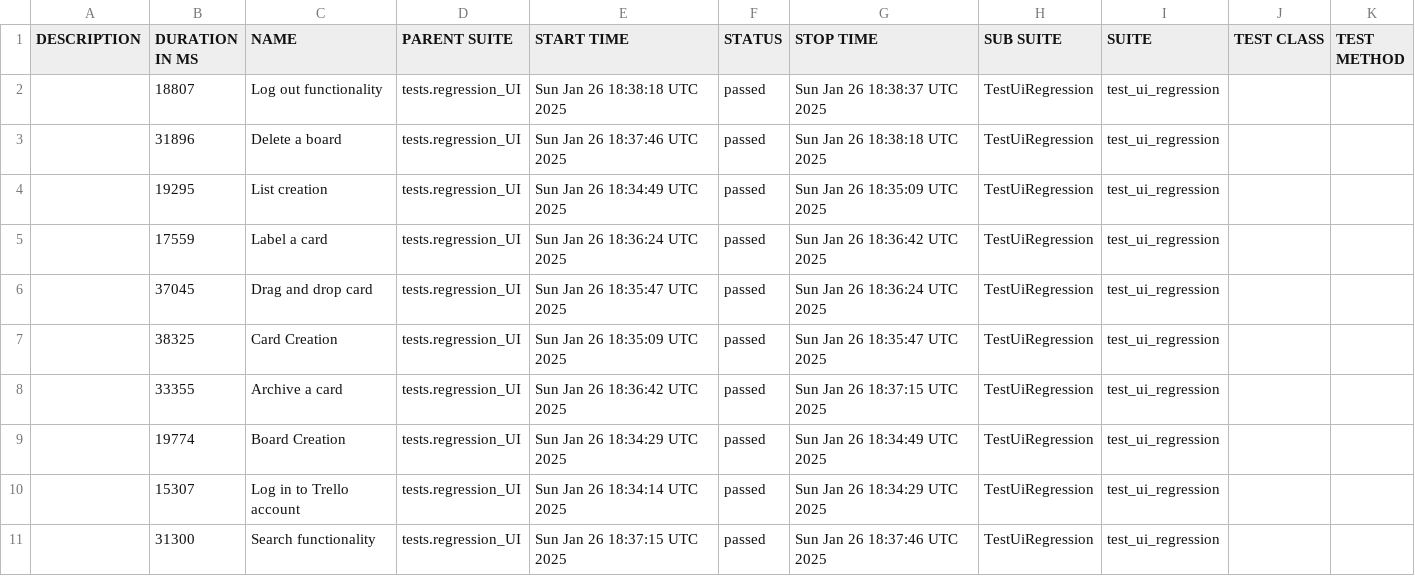
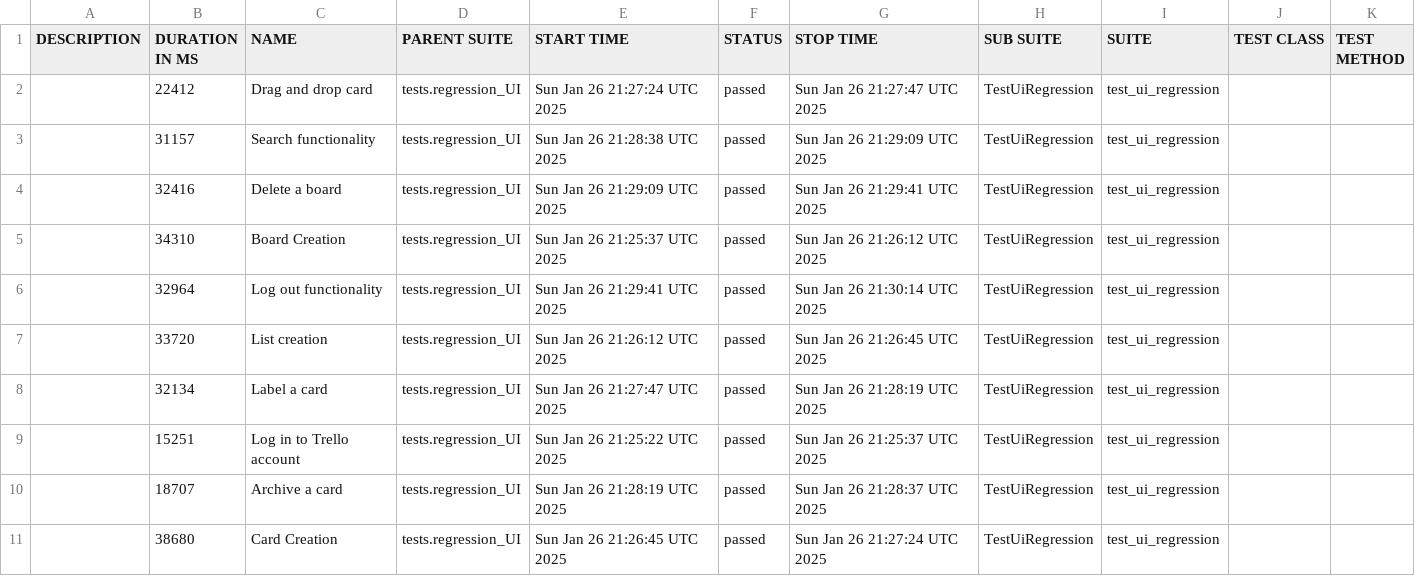
Before and after one commit to vkqapro/pythonPlaywright, a CSV file: data/suites.csv, drawn as a sheet.

```diff
--- a/data/suites.csv
+++ b/data/suites.csv
@@ -1,11 +1,11 @@
 "DESCRIPTION","DURATION IN MS","NAME","PARENT SUITE","START TIME","STATUS","STOP TIME","SUB SUITE","SUITE","TEST CLASS","TEST METHOD"
-"","18807","Log out functionality","tests.regression_UI","Sun Jan 26 18:38:18 UTC 2025","passed","Sun Jan 26 18:38:37 UTC 2025","TestUiRegression","test_ui_regression","",""
-"","31896","Delete a board","tests.regression_UI","Sun Jan 26 18:37:46 UTC 2025","passed","Sun Jan 26 18:38:18 UTC 2025","TestUiRegression","test_ui_regression","",""
-"","19295","List creation","tests.regression_UI","Sun Jan 26 18:34:49 UTC 2025","passed","Sun Jan 26 18:35:09 UTC 2025","TestUiRegression","test_ui_regression","",""
-"","17559","Label a card","tests.regression_UI","Sun Jan 26 18:36:24 UTC 2025","passed","Sun Jan 26 18:36:42 UTC 2025","TestUiRegression","test_ui_regression","",""
-"","37045","Drag and drop card","tests.regression_UI","Sun Jan 26 18:35:47 UTC 2025","passed","Sun Jan 26 18:36:24 UTC 2025","TestUiRegression","test_ui_regression","",""
-"","38325","Card Creation","tests.regression_UI","Sun Jan 26 18:35:09 UTC 2025","passed","Sun Jan 26 18:35:47 UTC 2025","TestUiRegression","test_ui_regression","",""
-"","33355","Archive a card","tests.regression_UI","Sun Jan 26 18:36:42 UTC 2025","passed","Sun Jan 26 18:37:15 UTC 2025","TestUiRegression","test_ui_regression","",""
-"","19774","Board Creation","tests.regression_UI","Sun Jan 26 18:34:29 UTC 2025","passed","Sun Jan 26 18:34:49 UTC 2025","TestUiRegression","test_ui_regression","",""
-"","15307","Log in to Trello account","tests.regression_UI","Sun Jan 26 18:34:14 UTC 2025","passed","Sun Jan 26 18:34:29 UTC 2025","TestUiRegression","test_ui_regression","",""
-"","31300","Search functionality","tests.regression_UI","Sun Jan 26 18:37:15 UTC 2025","passed","Sun Jan 26 18:37:46 UTC 2025","TestUiRegression","test_ui_regression","",""
+"","22412","Drag and drop card","tests.regression_UI","Sun Jan 26 21:27:24 UTC 2025","passed","Sun Jan 26 21:27:47 UTC 2025","TestUiRegression","test_ui_regression","",""
+"","31157","Search functionality","tests.regression_UI","Sun Jan 26 21:28:38 UTC 2025","passed","Sun Jan 26 21:29:09 UTC 2025","TestUiRegression","test_ui_regression","",""
+"","32416","Delete a board","tests.regression_UI","Sun Jan 26 21:29:09 UTC 2025","passed","Sun Jan 26 21:29:41 UTC 2025","TestUiRegression","test_ui_regression","",""
+"","34310","Board Creation","tests.regression_UI","Sun Jan 26 21:25:37 UTC 2025","passed","Sun Jan 26 21:26:12 UTC 2025","TestUiRegression","test_ui_regression","",""
+"","32964","Log out functionality","tests.regression_UI","Sun Jan 26 21:29:41 UTC 2025","passed","Sun Jan 26 21:30:14 UTC 2025","TestUiRegression","test_ui_regression","",""
+"","33720","List creation","tests.regression_UI","Sun Jan 26 21:26:12 UTC 2025","passed","Sun Jan 26 21:26:45 UTC 2025","TestUiRegression","test_ui_regression","",""
+"","32134","Label a card","tests.regression_UI","Sun Jan 26 21:27:47 UTC 2025","passed","Sun Jan 26 21:28:19 UTC 2025","TestUiRegression","test_ui_regression","",""
+"","15251","Log in to Trello account","tests.regression_UI","Sun Jan 26 21:25:22 UTC 2025","passed","Sun Jan 26 21:25:37 UTC 2025","TestUiRegression","test_ui_regression","",""
+"","18707","Archive a card","tests.regression_UI","Sun Jan 26 21:28:19 UTC 2025","passed","Sun Jan 26 21:28:37 UTC 2025","TestUiRegression","test_ui_regression","",""
+"","38680","Card Creation","tests.regression_UI","Sun Jan 26 21:26:45 UTC 2025","passed","Sun Jan 26 21:27:24 UTC 2025","TestUiRegression","test_ui_regression","",""
```
Also changed, not shown: 52 other files.
